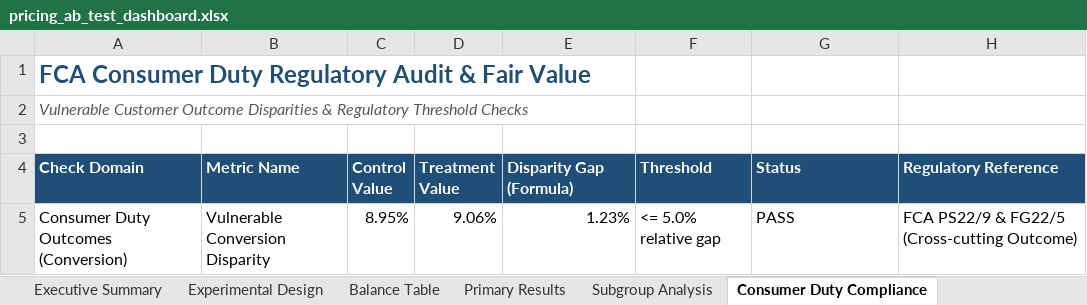
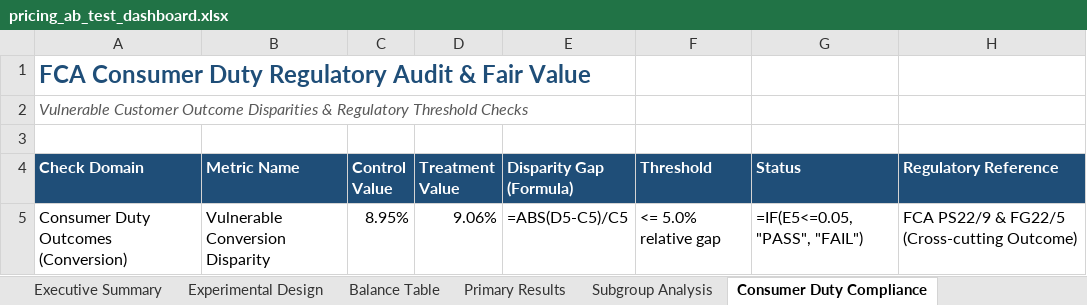
Before and after one commit to WarWolf95/pricing-ab-test, an Excel workbook: excel/pricing_ab_test_dashboard.xlsx, sheet Consumer Duty Compliance, drawn as a sheet; values as stored, in another font and other column widths than the file's, no borders; formulas without a stored value are shown as written; the diff names each change by its address in the sheet, - before the commit and + after, or states it on an @@ line.

```diff
--- a/excel/pricing_ab_test_dashboard.xlsx (sheet Consumer Duty Compliance)
+++ b/excel/pricing_ab_test_dashboard.xlsx (sheet Consumer Duty Compliance)
-E5 (Disparity Gap (Formula)): 1.23%
+E5 (Disparity Gap (Formula)): =ABS(D5-C5)/C5
-G5 (Status): PASS
+G5 (Status): =IF(E5<=0.05, "PASS", "FAIL")
```
Also changed, not shown: sheet Balance Table, sheet Executive Summary, 3 other files.
